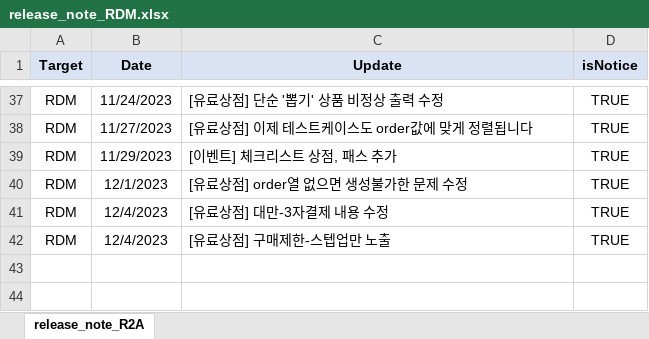
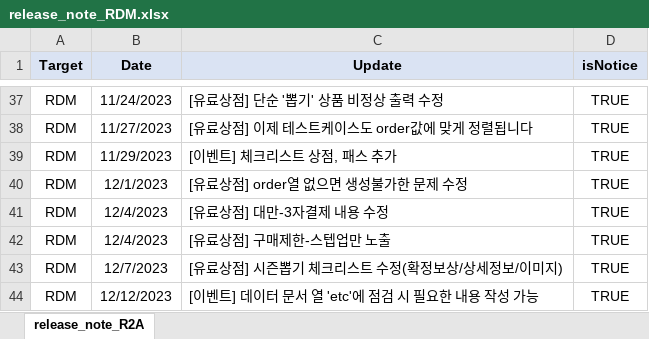
Before and after one commit to SungMinseok/TC_AutoMaker-R2M, an Excel workbook: release_note_RDM.xlsx, sheet release_note_R2A, drawn as a sheet; only a part is shown, gaps mark what is left out; values as stored, in another font and other column widths than the file's, no borders; the diff names each change by its address in the sheet, - before the commit and + after, or states it on an @@ line.

```diff
--- a/release_note_RDM.xlsx (sheet release_note_R2A)
+++ b/release_note_RDM.xlsx (sheet release_note_R2A)
+row 43: RDM | 12/7/2023 | [유료상점] 시즌뽑기 체크리스트 수정(확정보상/상세정보/이미지) | TRUE
+row 44: RDM | 12/12/2023 | [이벤트] 데이터 문서 열 'etc'에 점검 시 필요한 내용 작성 가능 | TRUE
```
Also changed, not shown: 유료상점DATA_KR R2M.xlsx, 유료상점DATA_TW R2M.xlsx, 11 other files.
